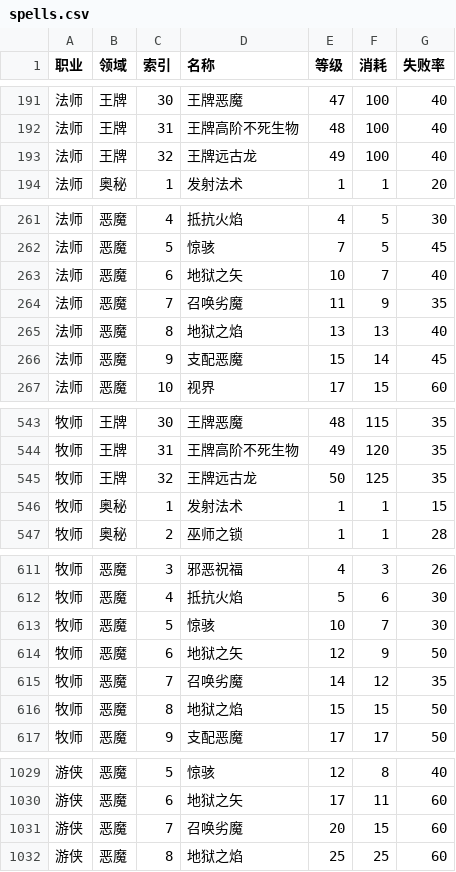
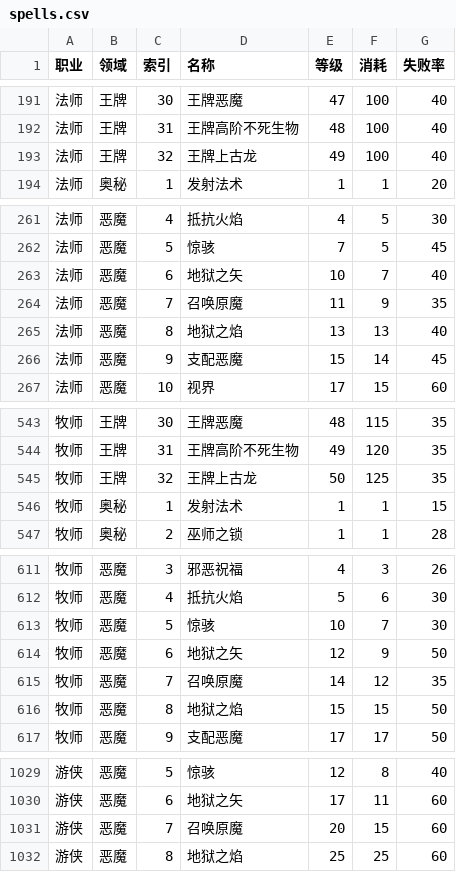
Before and after one commit to UncleFvcker/RoguelikeFansBand-zh-CN, a CSV file: lib/help/spells.csv, drawn as a sheet; only a part is shown, gaps mark what is left out; the diff covers the shown part only.

```diff
--- a/lib/help/spells.csv
+++ b/lib/help/spells.csv
@@ -192,3 +192,3 @@
 "法师","王牌",31,"王牌高阶不死生物",48,100,40
-"法师","王牌",32,"王牌远古龙",49,100,40
+"法师","王牌",32,"王牌上古龙",49,100,40
 "法师","奥秘",1,"发射法术",1,1,20
@@ -263,3 +263,3 @@
 "法师","恶魔",6,"地狱之矢",10,7,40
-"法师","恶魔",7,"召唤劣魔",11,9,35
+"法师","恶魔",7,"召唤原魔",11,9,35
 "法师","恶魔",8,"地狱之焰",13,13,40
@@ -544,3 +544,3 @@
 "牧师","王牌",31,"王牌高阶不死生物",49,120,35
-"牧师","王牌",32,"王牌远古龙",50,125,35
+"牧师","王牌",32,"王牌上古龙",50,125,35
 "牧师","奥秘",1,"发射法术",1,1,15
@@ -614,3 +614,3 @@
 "牧师","恶魔",6,"地狱之矢",12,9,50
-"牧师","恶魔",7,"召唤劣魔",14,12,35
+"牧师","恶魔",7,"召唤原魔",14,12,35
 "牧师","恶魔",8,"地狱之焰",15,15,50
@@ -1030,3 +1030,3 @@
 "游侠","恶魔",6,"地狱之矢",17,11,60
-"游侠","恶魔",7,"召唤劣魔",20,15,60
+"游侠","恶魔",7,"召唤原魔",20,15,60
 "游侠","恶魔",8,"地狱之焰",25,25,60
```
Also changed, not shown: 20 edited cells elsewhere in this file, lib/help/PossessorStats.csv, 49 other files.
